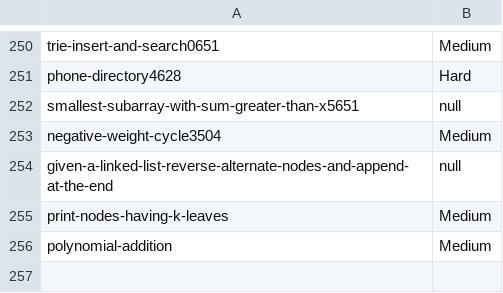
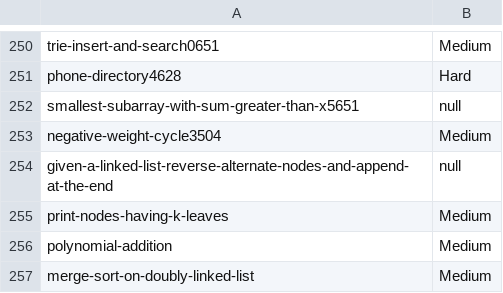
Before and after one commit to prateekshyap/DSA, a CSV file: OnlineInfo.csv, drawn as a sheet; only a part is shown, gaps mark what is left out; the diff names each change by its address in the sheet, - before the commit and + after, or states it on an @@ line.

```diff
--- a/OnlineInfo.csv
+++ b/OnlineInfo.csv
+row 257: merge-sort-on-doubly-linked-list | Medium
```
Also changed, not shown: 4 other files.
